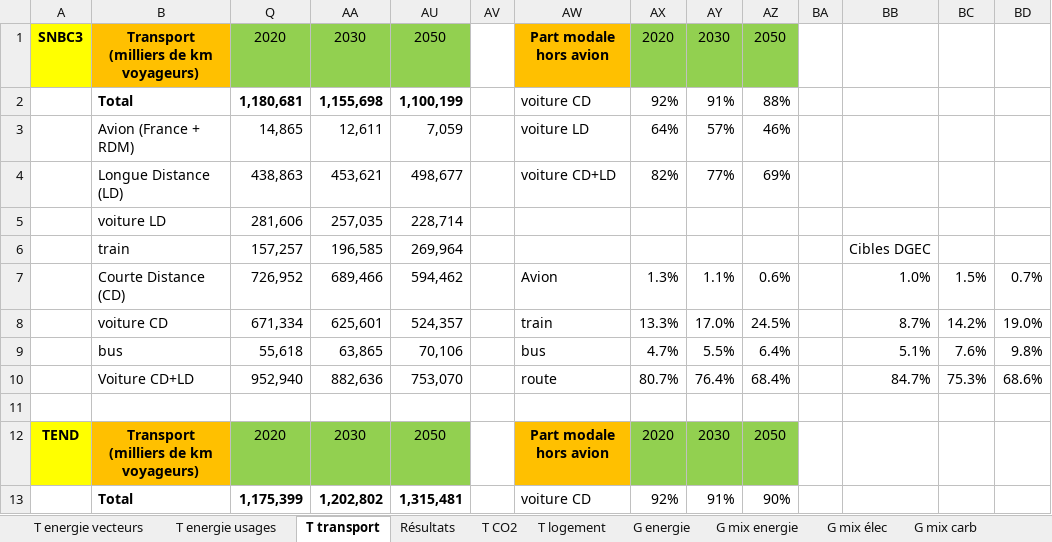
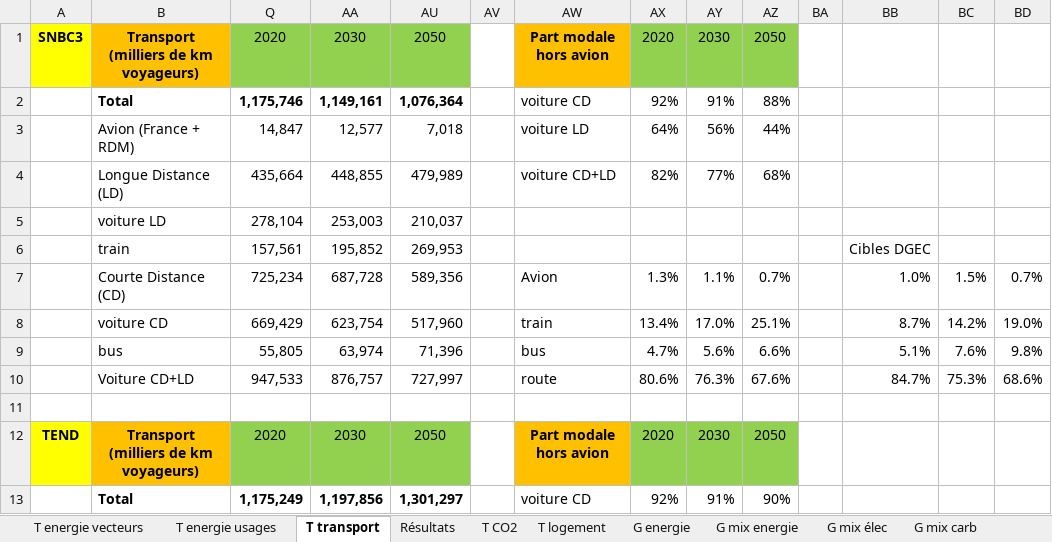
Before and after one commit to ministeres/ThreeME_ADOMIN, an Excel workbook: results/reporting 2 - energie SNBC3.xlsx, sheet T transport, drawn as a sheet; only a part is shown; values as stored, in another font and other column widths than the file's, no borders; removed rows and columns are numbered as before the commit, all else as after; the diff covers the shown part only; the diff names each change by its address in the sheet, - before the commit and + after, or states it on an @@ line.

```diff
--- a/results/reporting 2 - energie SNBC3.xlsx (sheet T transport)
+++ b/results/reporting 2 - energie SNBC3.xlsx (sheet T transport)
-Q2: 1,180,681
+Q2: 1,175,746
-AA2: 1,155,698
+AA2: 1,149,161
-AU2: 1,100,199
+AU2: 1,076,364
-row 3:  | Avion (France + RDM) | 14,865 | 12,611 | 7,059 |  | voiture LD | 64% | 57% | 46%
-row 4:  | Longue Distance (LD) | 438,863 | 453,621 | 498,677 |  | voiture CD+LD | 82% | 77% | 69%
-row 5:  | voiture LD | 281,606 | 257,035 | 228,714
-row 6:  | train | 157,257 | 196,585 | 269,964 |  |  |  |  |  |  | Cibles DGEC
+row 3:  | Avion (France + RDM) | 14,847 | 12,577 | 7,018 |  | voiture LD | 64% | 56% | 44%
+row 4:  | Longue Distance (LD) | 435,664 | 448,855 | 479,989 |  | voiture CD+LD | 82% | 77% | 68%
+row 5:  | voiture LD | 278,104 | 253,003 | 210,037
+row 6:  | train | 157,561 | 195,852 | 269,953 |  |  |  |  |  |  | Cibles DGEC
-Q7: 726,952
+Q7: 725,234
-AA7: 689,466
+AA7: 687,728
-AU7: 594,462
+AU7: 589,356
-AZ7: 0.6%
+AZ7: 0.7%
-Q8: 671,334
+Q8: 669,429
-AA8: 625,601
+AA8: 623,754
-AU8: 524,357
+AU8: 517,960
-AX8: 13.3%
+AX8: 13.4%
-AZ8: 24.5%
+AZ8: 25.1%
-Q9: 55,618
+Q9: 55,805
-AA9: 63,865
+AA9: 63,974
-AU9: 70,106
+AU9: 71,396
-AY9: 5.5%
+AY9: 5.6%
-AZ9: 6.4%
+AZ9: 6.6%
-row 10:  | Voiture CD+LD | 952,940 | 882,636 | 753,070 |  | route | 80.7% | 76.4% | 68.4% |  | 84.7% | 75.3% | 68.6%
+row 10:  | Voiture CD+LD | 947,533 | 876,757 | 727,997 |  | route | 80.6% | 76.3% | 67.6% |  | 84.7% | 75.3% | 68.6%
-Q13: 1,175,399
+Q13: 1,175,249
-AA13: 1,202,802
+AA13: 1,197,856
-AU13: 1,315,481
+AU13: 1,301,297
```
Also changed, not shown: 15 added rows, 15 removed rows and 38 edited cells elsewhere in this sheet, sheet Résultats, sheet T parc auto, sheet T energie usages, sheet T CO2, sheet T energie vecteurs, sheet T logement, formulas that keep their value, hidden cells, charts or pictures, data/calibrations/recalage parc immobilier_new2.xlsx, results/ademe_results/reporting_1_ademe.xlsx, 34 other files.
